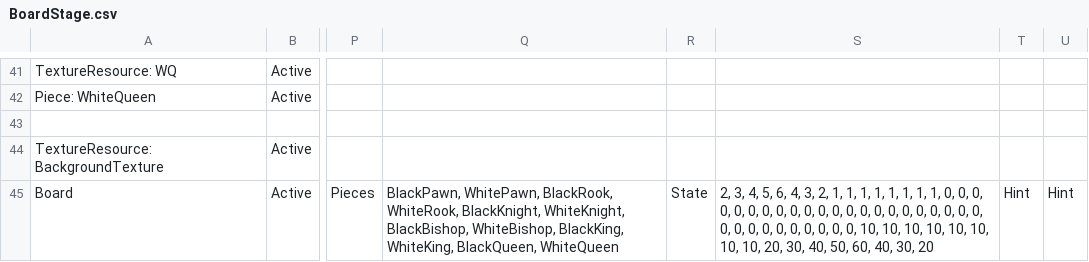
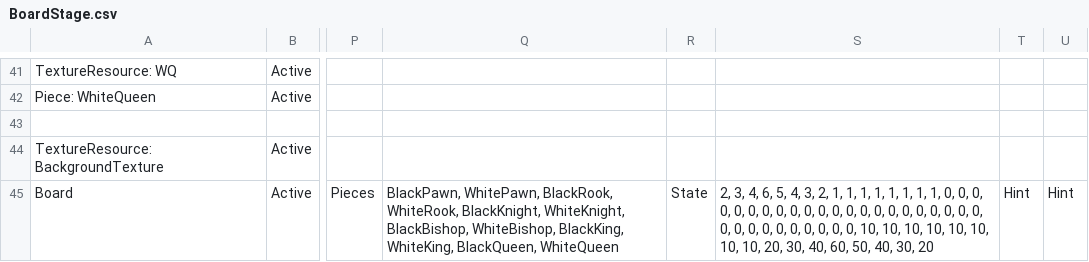
Before and after one commit to TrafficConeGod/WiiChess, a CSV file: Stages/BoardStage.csv, drawn as a sheet; only a part is shown, gaps mark what is left out; the diff names each change by its address in the sheet, - before the commit and + after, or states it on an @@ line.

```diff
--- a/Stages/BoardStage.csv
+++ b/Stages/BoardStage.csv
-S45: …3, 4, 5, 6, 4, 3, 2, 1, 1, 1, 1, 1, 1, 1, 1, 0, 0, 0, 0, 0, 0, 0, 0, 0, 0, 0, 0, 0, 0, 0, 0, 0, 0, 0, 0, 0, 0, 0, 0, 0, 0, 0, 0, 0, 0, 0, 0, 10, 10, 10, 10, 10, 10, 10, 10, 20, 30, 40, 50, 60, 40, 30,…
+S45: …3, 4, 6, 5, 4, 3, 2, 1, 1, 1, 1, 1, 1, 1, 1, 0, 0, 0, 0, 0, 0, 0, 0, 0, 0, 0, 0, 0, 0, 0, 0, 0, 0, 0, 0, 0, 0, 0, 0, 0, 0, 0, 0, 0, 0, 0, 0, 10, 10, 10, 10, 10, 10, 10, 10, 20, 30, 40, 60, 50, 40, 30,…
```
Also changed, not shown: 7 other files.
